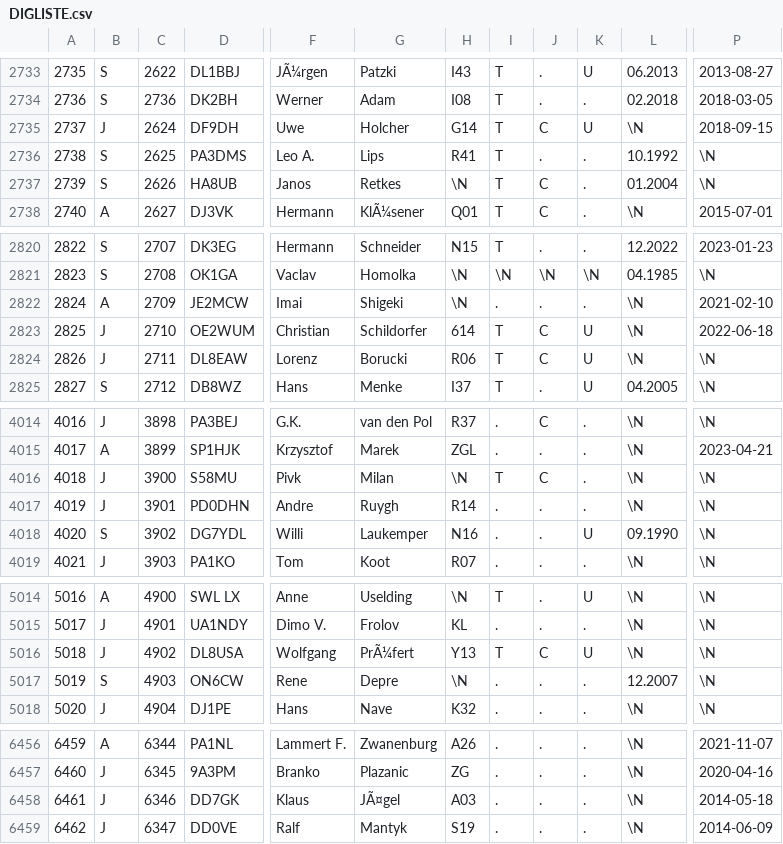
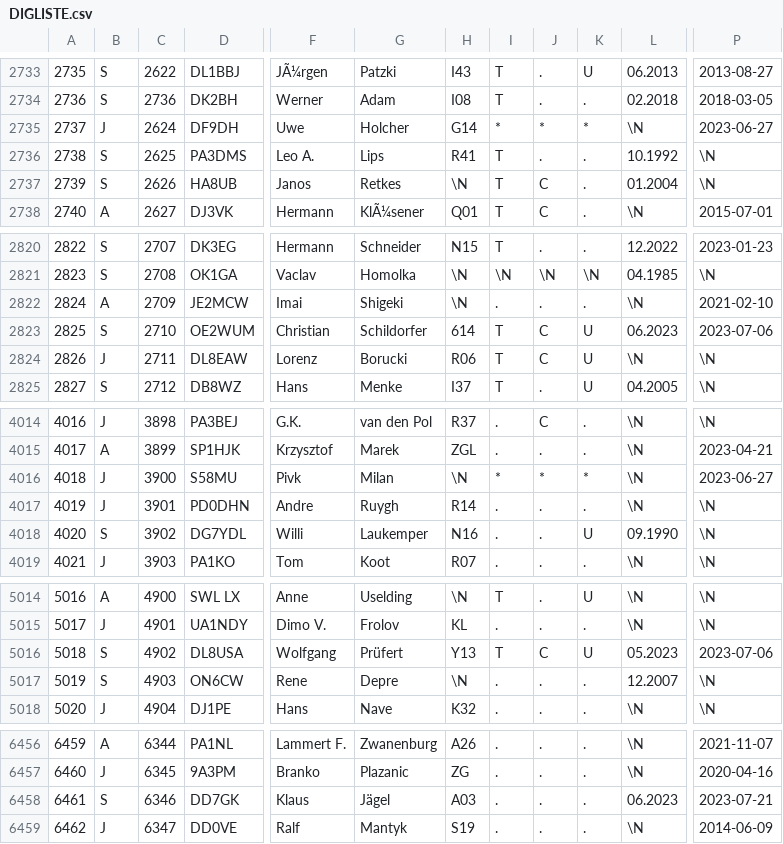
Before and after one commit to bjornekelund/dxlog, a CSV file: dig/DIGLISTE.csv, drawn as a sheet; only a part is shown, gaps mark what is left out; the diff covers the shown part only; the diff names each change by its address in the sheet, - before the commit and + after, or states it on an @@ line.

```diff
--- a/dig/DIGLISTE.csv
+++ b/dig/DIGLISTE.csv
-I2735: T
+I2735: *
-J2735: C
+J2735: *
-K2735: U
+K2735: *
-P2735: 2018-09-15
+P2735: 2023-06-27
-B2823: J
+B2823: S
-L2823: \N
+L2823: 06.2023
-P2823: 2022-06-18
+P2823: 2023-07-06
-I4016: T
+I4016: *
-J4016: C
+J4016: *
-K4016: .
+K4016: *
-P4016: \N
+P4016: 2023-06-27
-B5016: J
+B5016: S
-G5016: PrÃ¼fert
+G5016: Prüfert
-L5016: \N
+L5016: 05.2023
-P5016: \N
+P5016: 2023-07-06
-B6458: J
+B6458: S
-G6458: JÃ¤gel
+G6458: Jägel
-L6458: \N
+L6458: 06.2023
-P6458: 2014-05-18
+P6458: 2023-07-21
```
Also changed, not shown: 4 added rows and 55 edited cells elsewhere in this file, agcw/Mitglieder.csv, 11 other files.
